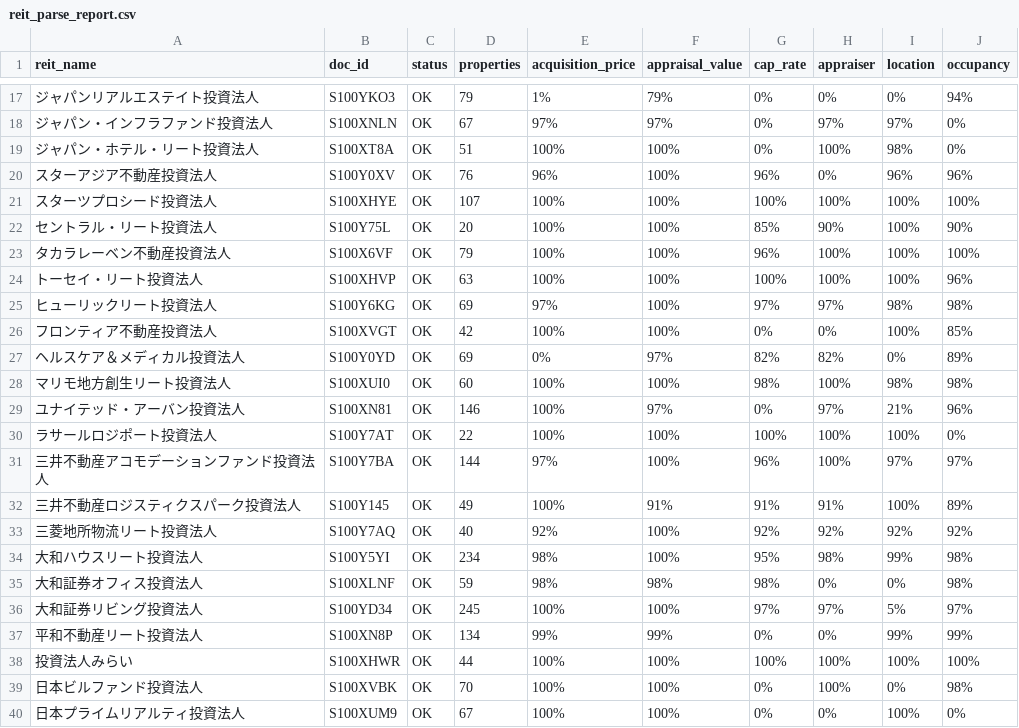
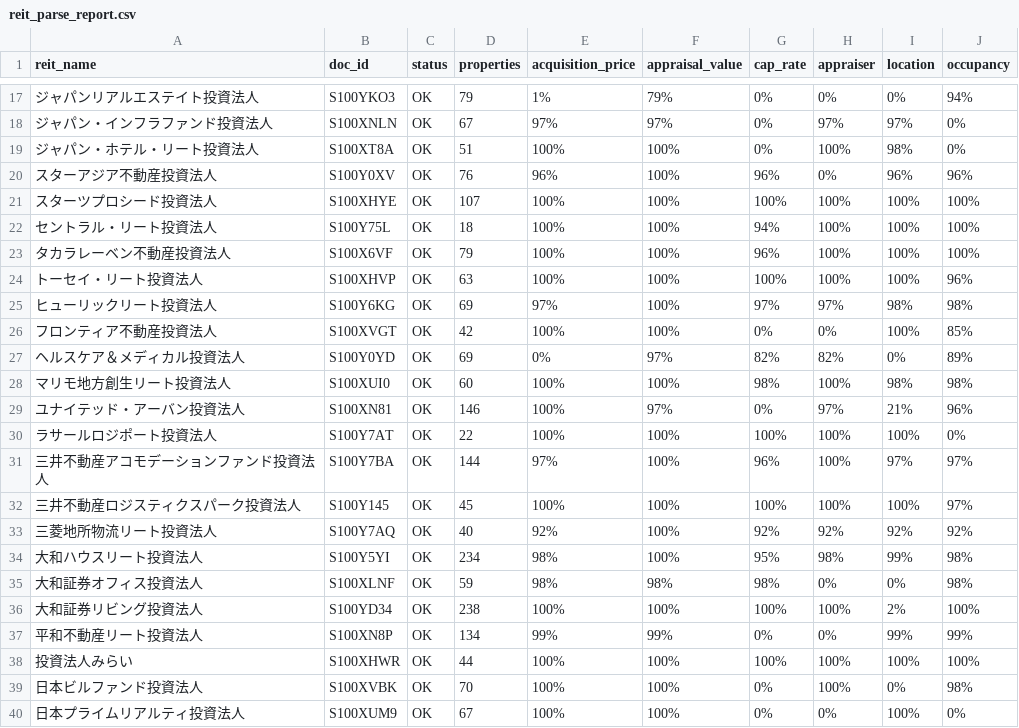
Before and after one commit to rereilleco-arch/nupd, a CSV file: output/reit_parse_report.csv, drawn as a sheet; only a part is shown, gaps mark what is left out; the diff covers the shown part only.

```diff
--- a/output/reit_parse_report.csv
+++ b/output/reit_parse_report.csv
@@ -21,3 +21,3 @@
 スターツプロシード投資法人,S100XHYE,OK,107,100%,100%,100%,100%,100%,100%
-セントラル・リート投資法人,S100Y75L,OK,20,100%,100%,85%,90%,100%,90%
+セントラル・リート投資法人,S100Y75L,OK,18,100%,100%,94%,100%,100%,100%
 タカラレーベン不動産投資法人,S100X6VF,OK,79,100%,100%,96%,100%,100%,100%
@@ -31,3 +31,3 @@
 三井不動産アコモデーションファンド投資法人,S100Y7BA,OK,144,97%,100%,96%,100%,97%,97%
-三井不動産ロジスティクスパーク投資法人,S100Y145,OK,49,100%,91%,91%,91%,100%,89%
+三井不動産ロジスティクスパーク投資法人,S100Y145,OK,45,100%,100%,100%,100%,100%,97%
 三菱地所物流リート投資法人,S100Y7AQ,OK,40,92%,100%,92%,92%,92%,92%
@@ -35,3 +35,3 @@
 大和証券オフィス投資法人,S100XLNF,OK,59,98%,98%,98%,0%,0%,98%
-大和証券リビング投資法人,S100YD34,OK,245,100%,100%,97%,97%,5%,97%
+大和証券リビング投資法人,S100YD34,OK,238,100%,100%,100%,100%,2%,100%
 平和不動産リート投資法人,S100XN8P,OK,134,99%,99%,0%,0%,99%,99%
```
Also changed, not shown: 31 edited cells elsewhere in this file, 4 other files.
